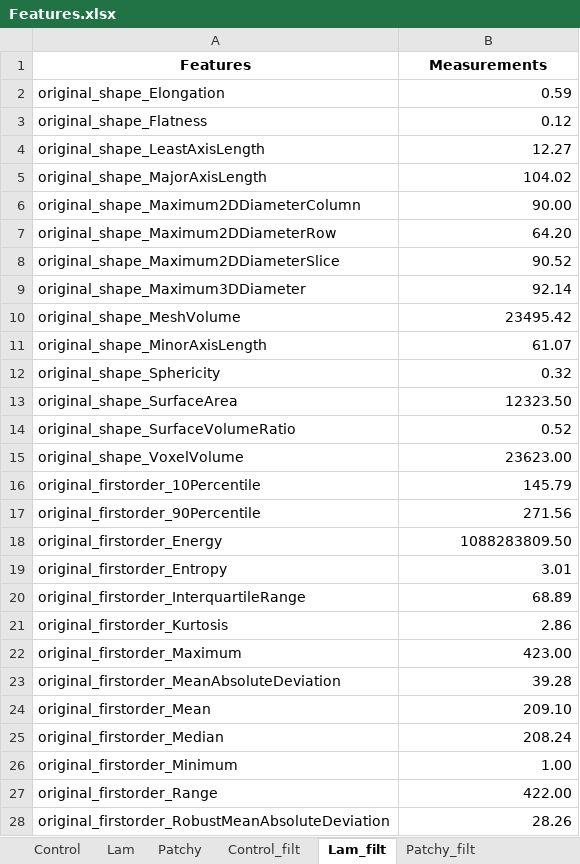
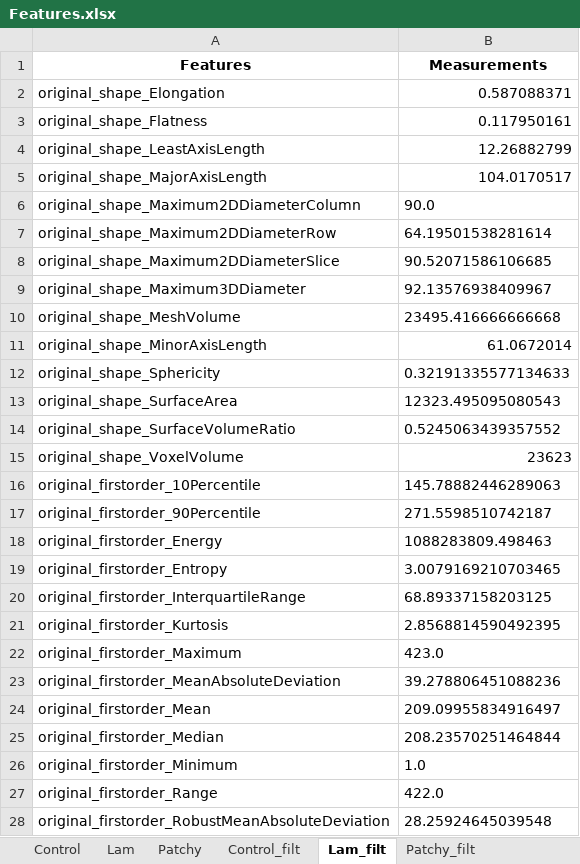
Before and after one commit to XavierH20/pyradiomics, an Excel workbook: XH_Texture_Analysis/Features.xlsx, sheet Lam_filt, drawn as a sheet; only a part is shown; values as stored, in another font and other column widths than the file's, no borders; the diff covers the shown part only; the diff names each change by its address in the sheet, - before the commit and + after, or states it on an @@ line.

```diff
--- a/XH_Texture_Analysis/Features.xlsx (sheet Lam_filt)
+++ b/XH_Texture_Analysis/Features.xlsx (sheet Lam_filt)
-B2 (Measurements): 0.59
+B2 (Measurements): 0.587088371
-B3 (Measurements): 0.12
+B3 (Measurements): 0.117950161
-B4 (Measurements): 12.27
+B4 (Measurements): 12.26882799
-B5 (Measurements): 104.02
+B5 (Measurements): 104.0170517
-B6 (Measurements): 90.00
+B6 (Measurements): 90.0
-B7 (Measurements): 64.20
+B7 (Measurements): 64.19501538281614
-B8 (Measurements): 90.52
+B8 (Measurements): 90.52071586106685
-B9 (Measurements): 92.14
+B9 (Measurements): 92.13576938409967
-B10 (Measurements): 23495.42
+B10 (Measurements): 23495.416666666668
-B11 (Measurements): 61.07
+B11 (Measurements): 61.0672014
-B12 (Measurements): 0.32
+B12 (Measurements): 0.32191335577134633
-B13 (Measurements): 12323.50
+B13 (Measurements): 12323.495095080543
-B14 (Measurements): 0.52
+B14 (Measurements): 0.5245063439357552
-B15 (Measurements): 23623.00
+B15 (Measurements): 23623
-B16 (Measurements): 145.79
+B16 (Measurements): 145.78882446289063
-B17 (Measurements): 271.56
+B17 (Measurements): 271.5598510742187
-B18 (Measurements): 1088283809.50
+B18 (Measurements): 1088283809.498463
-B19 (Measurements): 3.01
+B19 (Measurements): 3.0079169210703465
-B20 (Measurements): 68.89
+B20 (Measurements): 68.89337158203125
-B21 (Measurements): 2.86
+B21 (Measurements): 2.8568814590492395
-B22 (Measurements): 423.00
+B22 (Measurements): 423.0
-B23 (Measurements): 39.28
+B23 (Measurements): 39.278806451088236
-B24 (Measurements): 209.10
+B24 (Measurements): 209.09955834916497
-B25 (Measurements): 208.24
+B25 (Measurements): 208.23570251464844
-B26 (Measurements): 1.00
+B26 (Measurements): 1.0
-B27 (Measurements): 422.00
+B27 (Measurements): 422.0
-B28 (Measurements): 28.26
+B28 (Measurements): 28.25924645039548
```
Also changed, not shown: 78 edited cells elsewhere in this sheet, sheet Patchy_filt, sheet Control_filt, 1 other file.
